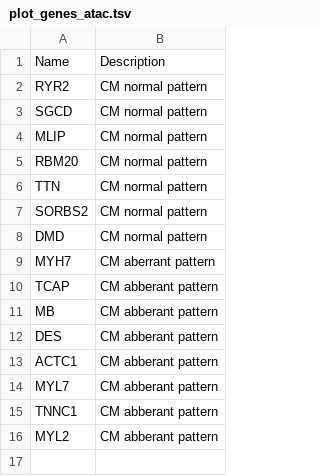
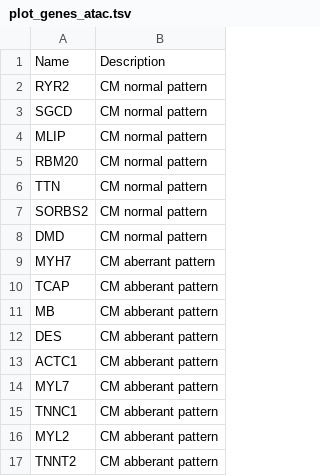
Before and after one commit to austintwang/adult_cardiac_analyses, a TSV file: workflow/files/plot_genes_atac.tsv, drawn as a sheet; the diff names each change by its address in the sheet, - before the commit and + after, or states it on an @@ line.

Commit message:
additional gene plots

```diff
--- a/workflow/files/plot_genes_atac.tsv
+++ b/workflow/files/plot_genes_atac.tsv
+row 17: TNNT2 | CM abberant pattern
```
